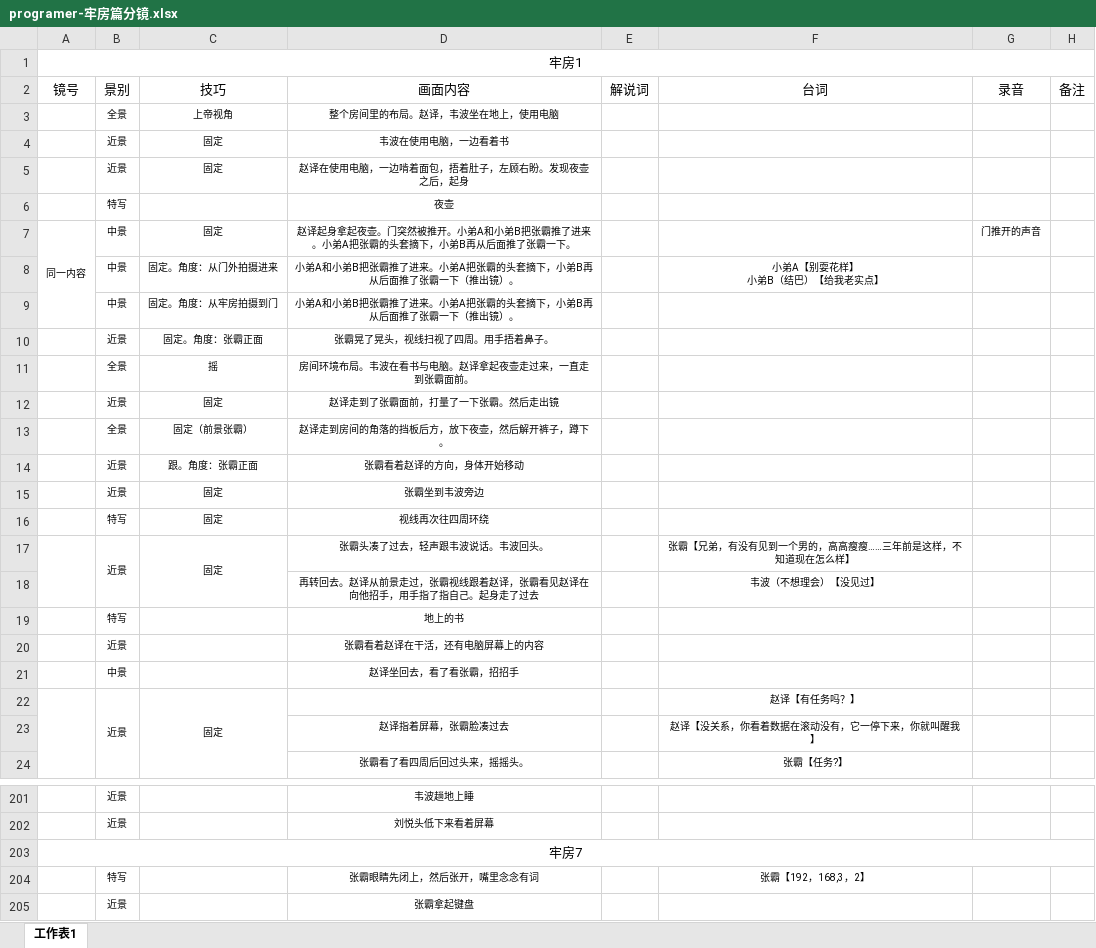
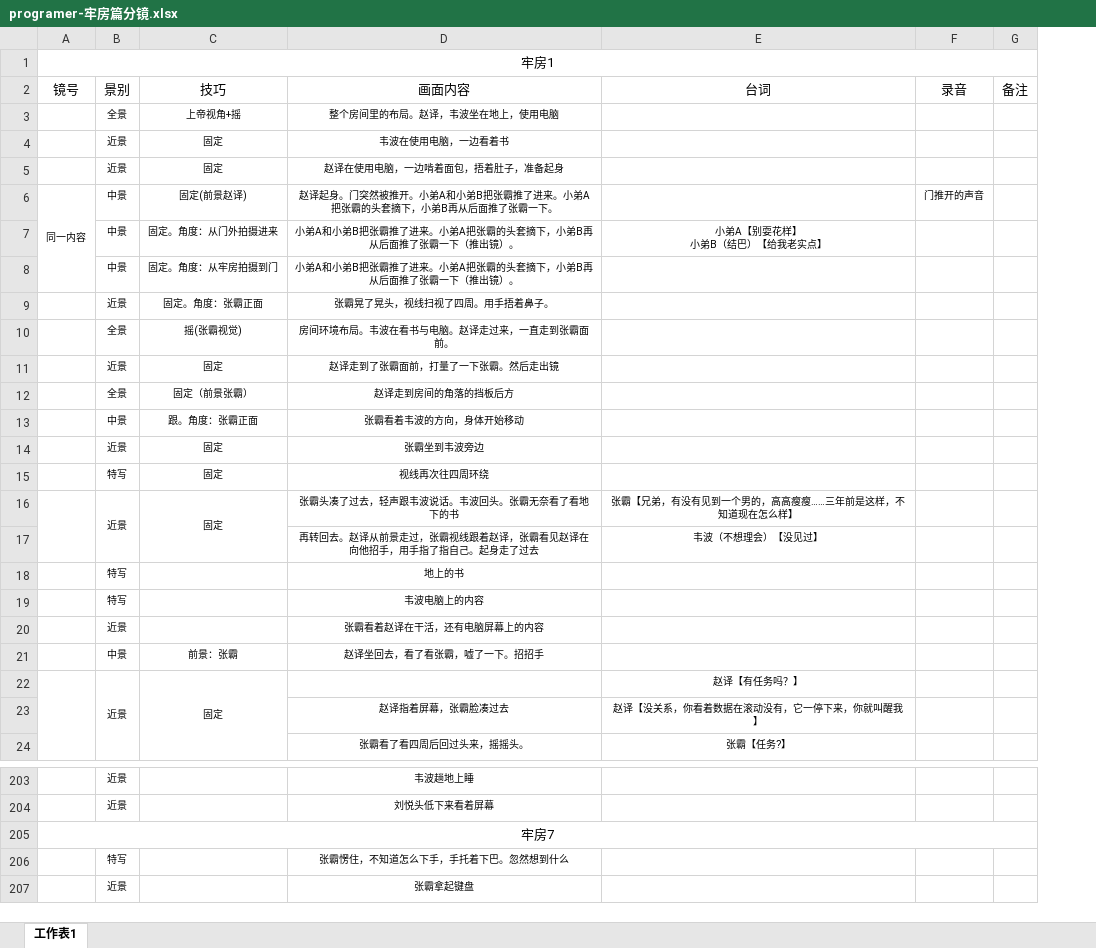
Before and after one commit to dianbaiyizhong/programer, an Excel workbook: programer-牢房篇分镜.xlsx, sheet 工作表1, drawn as a sheet; only a part is shown, gaps mark what is left out; values as stored, in another font and other column widths than the file's, no borders; removed rows and columns are numbered as before the commit, all else as after; the diff covers the shown part only; the diff names each change by its address in the sheet, - before the commit and + after, or states it on an @@ line.

```diff
--- a/programer-牢房篇分镜.xlsx (sheet 工作表1)
+++ b/programer-牢房篇分镜.xlsx (sheet 工作表1)
-column E (解说词), empty
-C3 (技巧): 上帝视角
+C3 (技巧): 上帝视角+摇
-D5 (画面内容): 赵译在使用电脑，一边啃着面包，捂着肚子，左顾右盼。发现夜壶之后，起身
+D5 (画面内容): 赵译在使用电脑，一边啃着面包，捂着肚子，准备起身
-row 6:  | 特写 |  | 夜壶
-C6 (技巧): 固定
+C6 (技巧): 固定(前景赵译)
-D6 (画面内容): 赵译起身拿起夜壶。门突然…
+D6 (画面内容): 赵译起身。门突然…
-C10 (技巧): 摇
+C10 (技巧): 摇(张霸视觉)
-D10 (画面内容): 房间环境布局。韦波在看书与电脑。赵译拿起夜壶走过来，一直走到张霸面前。
+D10 (画面内容): 房间环境布局。韦波在看书与电脑。赵译走过来，一直走到张霸面前。
-D12 (画面内容): 赵译走到房间的角落的挡板后方，放下夜壶，然后解开裤子，蹲下。
+D12 (画面内容): 赵译走到房间的角落的挡板后方
-B13 (景别): 近景
+B13 (景别): 中景
-D13 (画面内容): 张霸看着赵译的方向，身体开始移动
+D13 (画面内容): 张霸看着韦波的方向，身体开始移动
-D16 (画面内容): 张霸头凑了过去，轻声跟韦波说话。韦波回头。
+D16 (画面内容): 张霸头凑了过去，轻声跟韦波说话。韦波回头。张霸无奈看了看地下的书
+row 19:  | 特写 |  | 韦波电脑上的内容
-C21 (技巧): (empty)
+C21 (技巧): 前景：张霸
-D21 (画面内容): 赵译坐回去，看了看张霸，招招手
+D21 (画面内容): 赵译坐回去，看了看张霸，嘘了一下。招招手
-row 204:  | 特写 |  | 张霸眼睛先闭上，然后张开，嘴里念念有词 |  | 张霸【192，168,3，2】
+row 206:  | 特写 |  | 张霸愣住，不知道怎么下手，手托着下巴。忽然想到什么
```
Also changed, not shown: 2 added rows and 13 edited cells elsewhere in this sheet, 1 other file.
